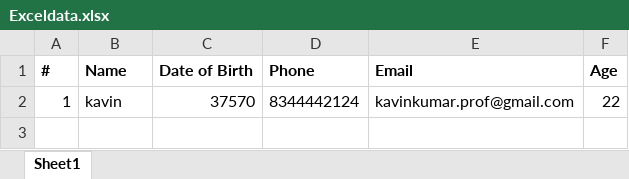
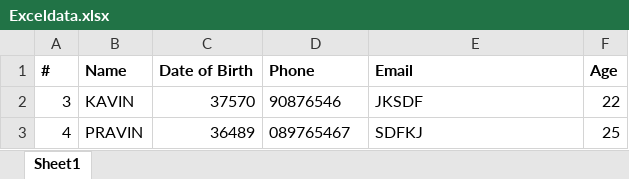
Before and after one commit to Kavin-kumar10/Presidio_Intern_Training, an Excel workbook: 01 July/Exceldata.xlsx, sheet Sheet1, drawn as a sheet; values as stored, in another font and other column widths than the file's, no borders; removed rows and columns are numbered as before the commit, all else as after; the diff names each change by its address in the sheet, - before the commit and + after, or states it on an @@ line.

Commit message:
July 01 task updated with Array of employees

```diff
--- a/01 July/Exceldata.xlsx (sheet Sheet1)
+++ b/01 July/Exceldata.xlsx (sheet Sheet1)
-row 2: 1 | kavin | 37570 | 8344442124 | kavinkumar.prof@gmail.com | 22
+row 2: 3 | KAVIN | 37570 | 90876546 | JKSDF | 22
+row 3: 4 | PRAVIN | 36489 | 089765467 | SDFKJ | 25
```
Also changed, not shown: 2 other files.
